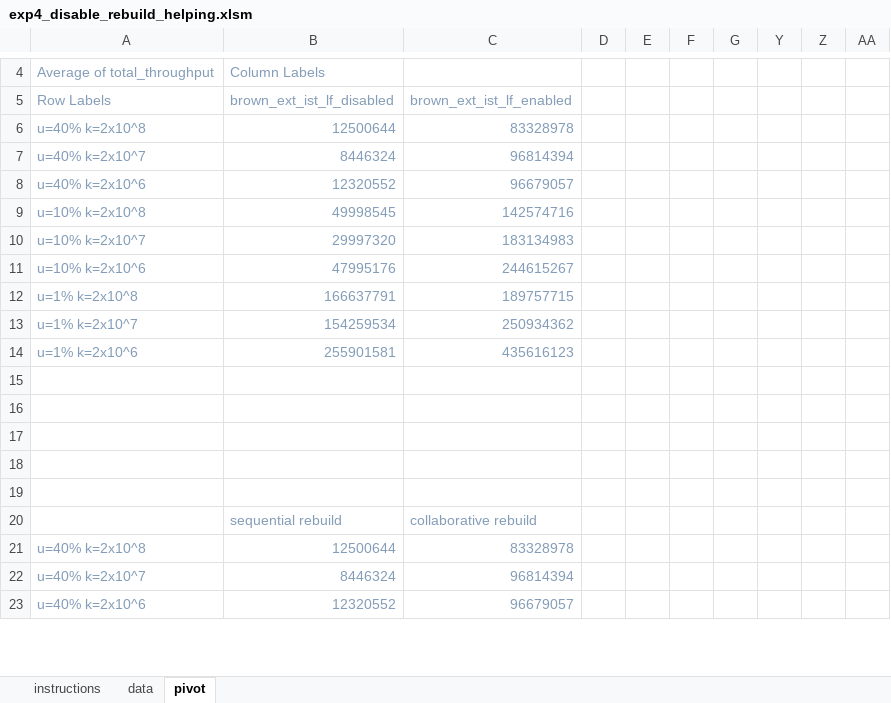
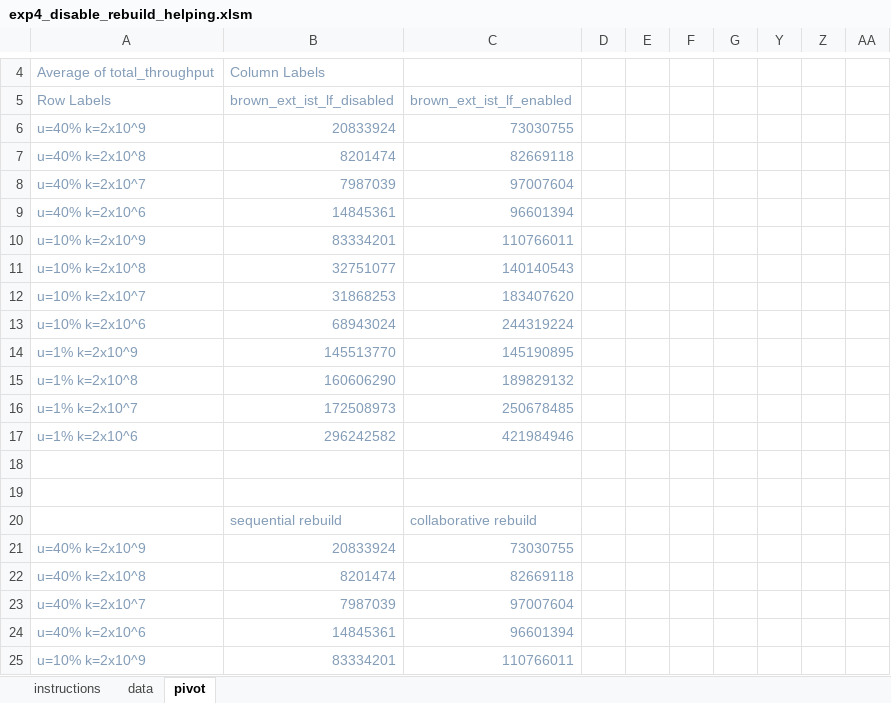
Before and after one commit to vmedv/Benchmark-v700-performance-prediction, an Excel workbook: microbench/experiments/istree_exp4_disable_rebuild_helping/exp4_disable_rebuild_helping.xlsm, sheet pivot, drawn as a sheet; only a part is shown, gaps mark what is left out; values as stored, in another font and other column widths than the file's, no borders; charts and pictures not drawn; removed rows and columns are numbered as before the commit, all else as after; the diff covers the shown part only; the diff names each change by its address in the sheet, - before the commit and + after, or states it on an @@ line.

```diff
--- a/microbench/experiments/istree_exp4_disable_rebuild_helping/exp4_disable_rebuild_helping.xlsm (sheet pivot)
+++ b/microbench/experiments/istree_exp4_disable_rebuild_helping/exp4_disable_rebuild_helping.xlsm (sheet pivot)
+row 6: u=40% k=2x10^9 | 20833924 | 73030755
-B7: 12500644
+B7: 8201474
-C7: 83328978
+C7: 82669118
-B8: 8446324
+B8: 7987039
-C8: 96814394
+C8: 97007604
-B9: 12320552
+B9: 14845361
-C9: 96679057
+C9: 96601394
+row 10: u=10% k=2x10^9 | 83334201 | 110766011
-B11: 49998545
+B11: 32751077
-C11: 142574716
+C11: 140140543
-B12: 29997320
+B12: 31868253
-C12: 183134983
+C12: 183407620
-B13: 47995176
+B13: 68943024
-C13: 244615267
+C13: 244319224
+row 14: u=1% k=2x10^9 | 145513770 | 145190895
-B15: 166637791
+B15: 160606290
-C15: 189757715
+C15: 189829132
-B16: 154259534
+B16: 172508973
-C16: 250934362
+C16: 250678485
-B17: 255901581
+B17: 296242582
-C17: 435616123
+C17: 421984946
-row 15: (empty)
-row 16: (empty)
-row 17: (empty)
+row 21: u=40% k=2x10^9 | 20833924 | 73030755
-B22: 12500644
+B22: 8201474
-C22: 83328978
+C22: 82669118
-B23: 8446324
+B23: 7987039
-C23: 96814394
+C23: 97007604
-B24: 12320552
+B24: 14845361
-C24: 96679057
+C24: 96601394
+row 25: u=10% k=2x10^9 | 83334201 | 110766011
```
Also changed, not shown: 1 added row and 12 edited cells elsewhere in this sheet, sheet data, formulas that keep their value, charts or pictures, 4 other files.
